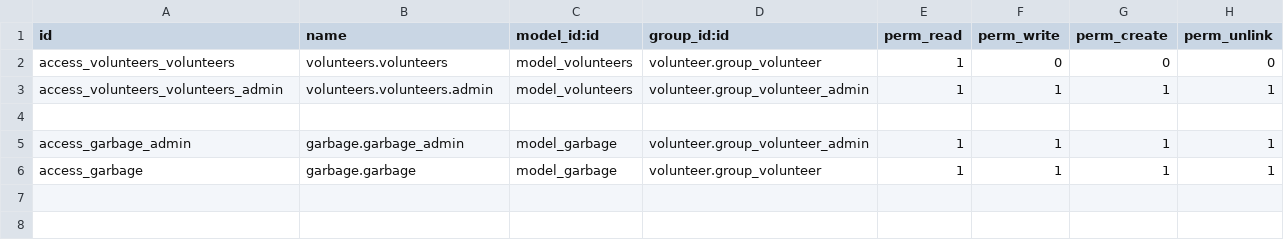
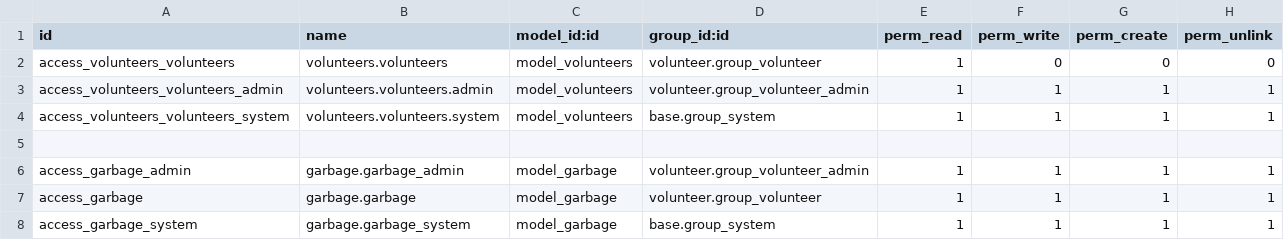
Before and after one commit to RihardNovozhilov/accounting-test-task, a CSV file: security/ir.model.access.csv, drawn as a sheet; the diff names each change by its address in the sheet, - before the commit and + after, or states it on an @@ line.

```diff
--- a/security/ir.model.access.csv
+++ b/security/ir.model.access.csv
+row 4: access_volunteers_volunteers_system | volunteers.volunteers.system | model_volunteers | base.group_system | 1 | 1 | 1 | 1
+row 8: access_garbage_system | garbage.garbage_system | model_garbage | base.group_system | 1 | 1 | 1 | 1
```
Also changed, not shown: 3 other files.
